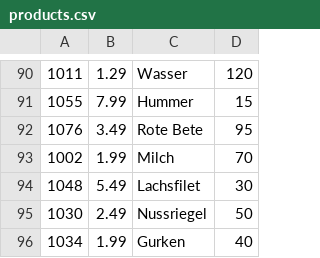
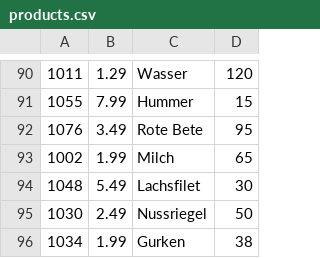
Before and after one commit to SkazuHD/ss-23-eshop, a CSV file: products.csv, drawn as a sheet; only a part is shown, gaps mark what is left out.

```diff
--- a/products.csv
+++ b/products.csv
@@ -92,5 +92,5 @@
 1076;3.49;Rote Bete;95;
-1002;1.99;Milch;70;
+1002;1.99;Milch;65;
 1048;5.49;Lachsfilet;30;
 1030;2.49;Nussriegel;50;
-1034;1.99;Gurken;40;
+1034;1.99;Gurken;38;
```
Also changed, not shown: 2 other files.
